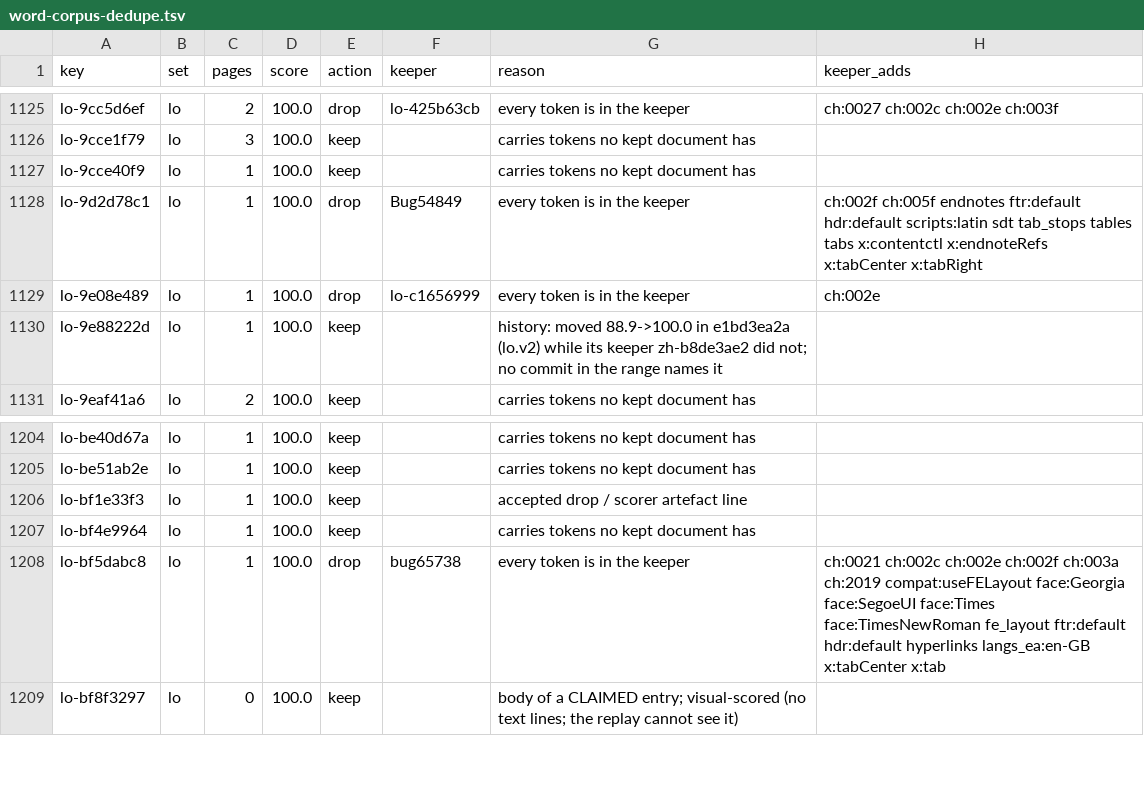
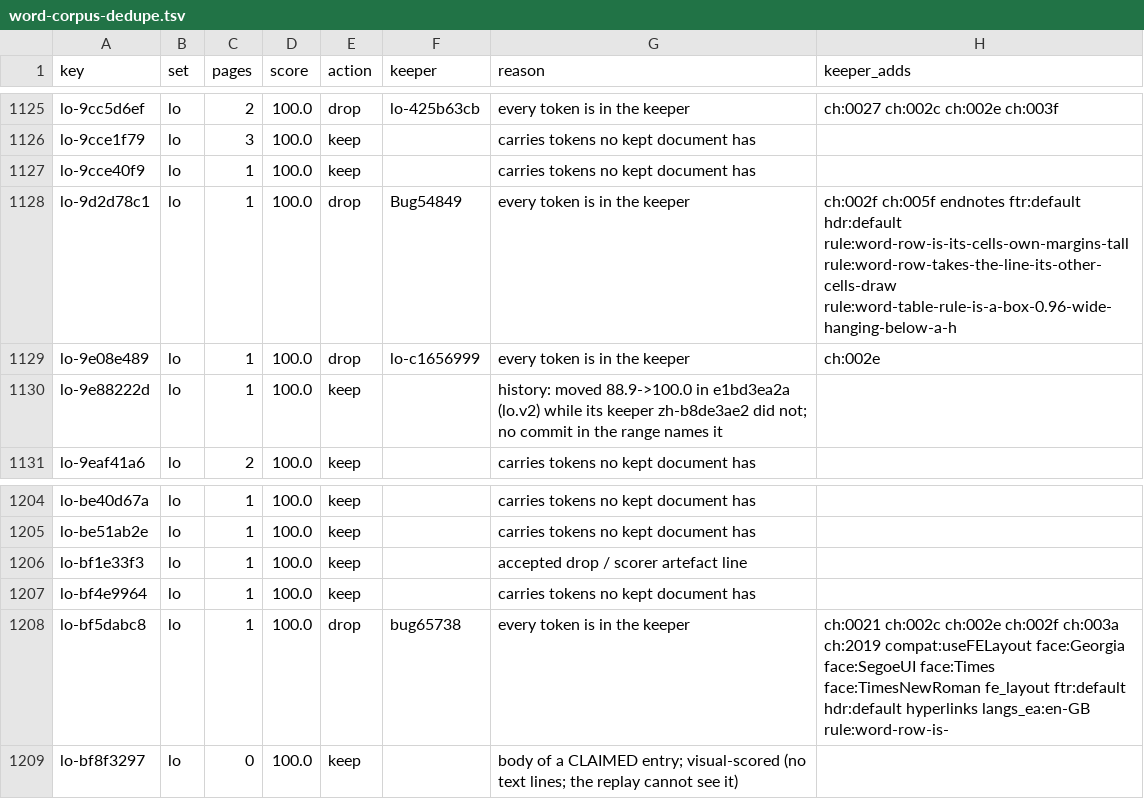
Before and after one commit to starling-build/starling, a TSV file: docs/plans/word-corpus-dedupe.tsv, drawn as a sheet; only a part is shown, gaps mark what is left out; the diff covers the shown part only.

```diff
--- a/docs/plans/word-corpus-dedupe.tsv
+++ b/docs/plans/word-corpus-dedupe.tsv
@@ -1127,3 +1127,3 @@ lo-9cce1f79	lo	3	100.0	keep		carries tokens no kept document has
 lo-9cce40f9	lo	1	100.0	keep		carries tokens no kept document has	
-lo-9d2d78c1	lo	1	100.0	drop	Bug54849	every token is in the keeper	ch:002f ch:005f endnotes ftr:default hdr:default scripts:latin sdt tab_stops tables tabs x:contentctl x:endnoteRefs x:tabCenter x:tabRight
+lo-9d2d78c1	lo	1	100.0	drop	Bug54849	every token is in the keeper	ch:002f ch:005f endnotes ftr:default hdr:default rule:word-row-is-its-cells-own-margins-tall rule:word-row-takes-the-line-its-other-cells-draw rule:word-table-rule-is-a-box-0.96-wide-hanging-below-a-h
 lo-9e08e489	lo	1	100.0	drop	lo-c1656999	every token is in the keeper	ch:002e
@@ -1207,3 +1207,3 @@ lo-bf1e33f3	lo	1	100.0	keep		accepted drop / scorer artefact line
 lo-bf4e9964	lo	1	100.0	keep		carries tokens no kept document has	
-lo-bf5dabc8	lo	1	100.0	drop	bug65738	every token is in the keeper	ch:0021 ch:002c ch:002e ch:002f ch:003a ch:2019 compat:useFELayout face:Georgia face:SegoeUI face:Times face:TimesNewRoman fe_layout ftr:default hdr:default hyperlinks langs_ea:en-GB x:tabCenter x:tab
+lo-bf5dabc8	lo	1	100.0	drop	bug65738	every token is in the keeper	ch:0021 ch:002c ch:002e ch:002f ch:003a ch:2019 compat:useFELayout face:Georgia face:SegoeUI face:Times face:TimesNewRoman fe_layout ftr:default hdr:default hyperlinks langs_ea:en-GB rule:word-row-is-
 lo-bf8f3297	lo	0	100.0	keep		body of a CLAIMED entry; visual-scored (no text lines; the replay cannot see it)	
```
Also changed, not shown: 15 edited cells elsewhere in this file, 2 other files.
